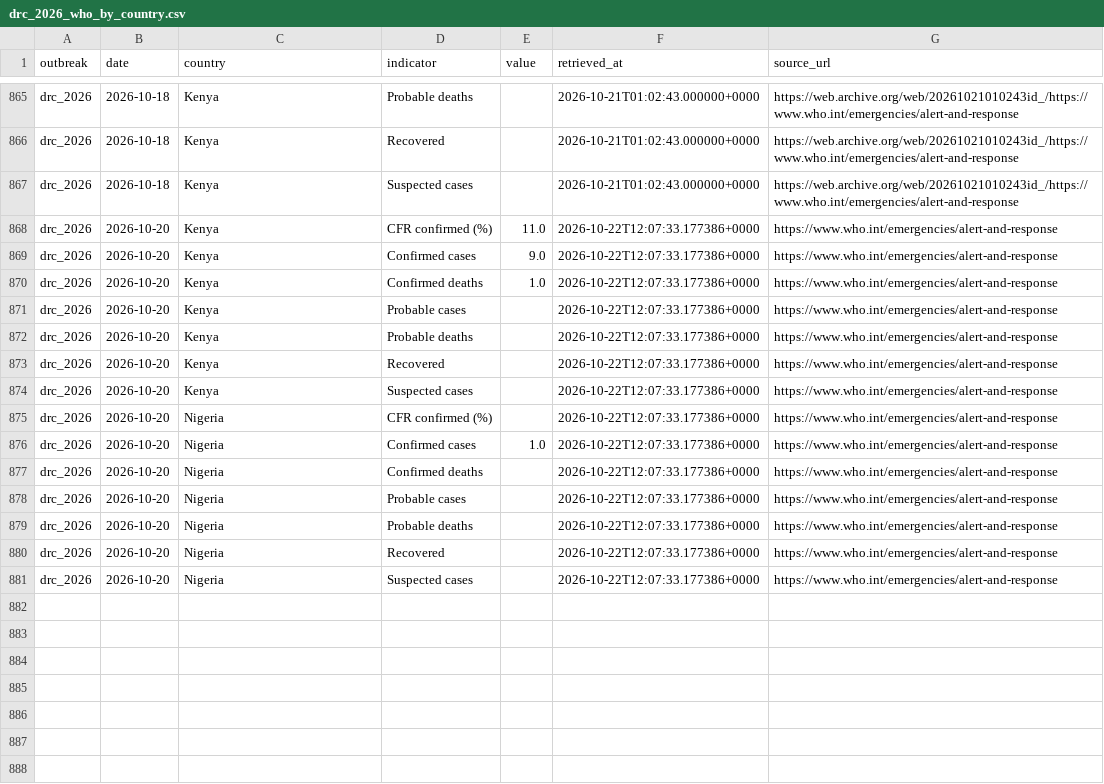
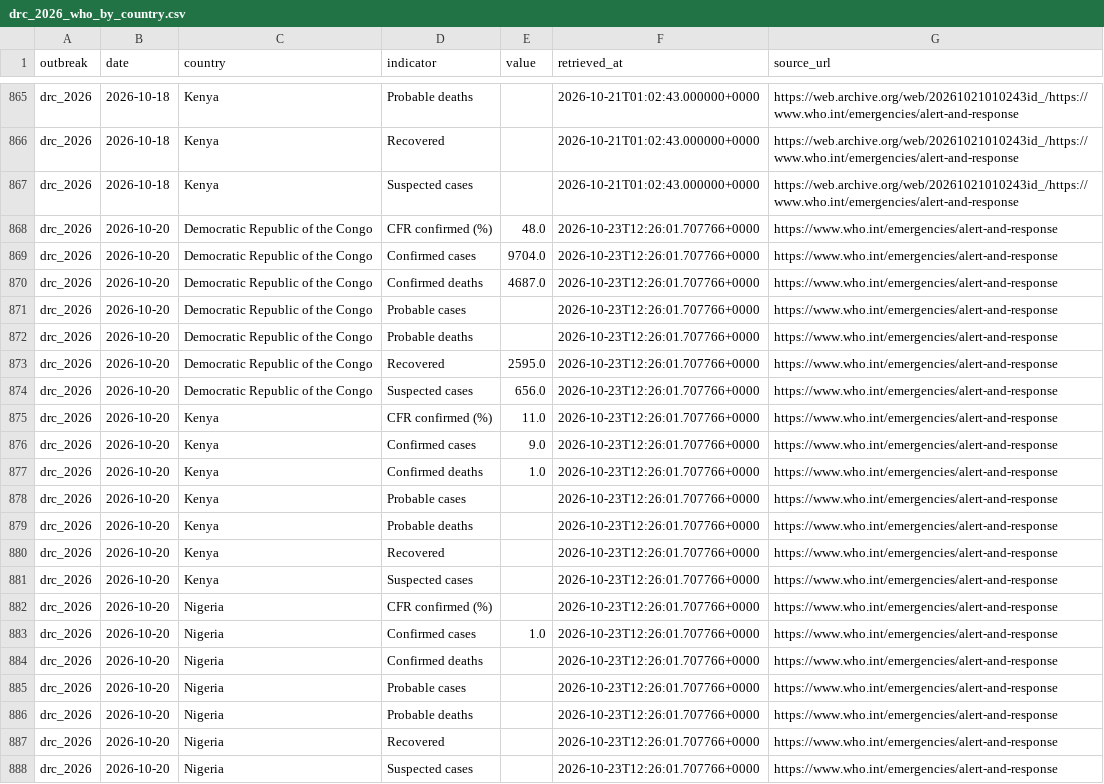
Before and after one commit to ONEcampaign/ebola-2026-outbreak, a CSV file: data/processed/drc_2026_who_by_country.csv, drawn as a sheet; only a part is shown, gaps mark what is left out; the diff covers the shown part only.

```diff
--- a/data/processed/drc_2026_who_by_country.csv
+++ b/data/processed/drc_2026_who_by_country.csv
@@ -867,15 +867,22 @@ drc_2026,2026-10-18,Kenya,Recovered,,2026-10-21T01:02:43.000000+0000,https://web
 drc_2026,2026-10-18,Kenya,Suspected cases,,2026-10-21T01:02:43.000000+0000,https://web.archive.org/web/20261021010243id_/https://www.who.int/emergencies/alert-and-response
-drc_2026,2026-10-20,Kenya,CFR confirmed (%),11.0,2026-10-22T12:07:33.177386+0000,https://www.who.int/emergencies/alert-and-response
-drc_2026,2026-10-20,Kenya,Confirmed cases,9.0,2026-10-22T12:07:33.177386+0000,https://www.who.int/emergencies/alert-and-response
-drc_2026,2026-10-20,Kenya,Confirmed deaths,1.0,2026-10-22T12:07:33.177386+0000,https://www.who.int/emergencies/alert-and-response
-drc_2026,2026-10-20,Kenya,Probable cases,,2026-10-22T12:07:33.177386+0000,https://www.who.int/emergencies/alert-and-response
-drc_2026,2026-10-20,Kenya,Probable deaths,,2026-10-22T12:07:33.177386+0000,https://www.who.int/emergencies/alert-and-response
-drc_2026,2026-10-20,Kenya,Recovered,,2026-10-22T12:07:33.177386+0000,https://www.who.int/emergencies/alert-and-response
-drc_2026,2026-10-20,Kenya,Suspected cases,,2026-10-22T12:07:33.177386+0000,https://www.who.int/emergencies/alert-and-response
-drc_2026,2026-10-20,Nigeria,CFR confirmed (%),,2026-10-22T12:07:33.177386+0000,https://www.who.int/emergencies/alert-and-response
-drc_2026,2026-10-20,Nigeria,Confirmed cases,1.0,2026-10-22T12:07:33.177386+0000,https://www.who.int/emergencies/alert-and-response
-drc_2026,2026-10-20,Nigeria,Confirmed deaths,,2026-10-22T12:07:33.177386+0000,https://www.who.int/emergencies/alert-and-response
-drc_2026,2026-10-20,Nigeria,Probable cases,,2026-10-22T12:07:33.177386+0000,https://www.who.int/emergencies/alert-and-response
-drc_2026,2026-10-20,Nigeria,Probable deaths,,2026-10-22T12:07:33.177386+0000,https://www.who.int/emergencies/alert-and-response
-drc_2026,2026-10-20,Nigeria,Recovered,,2026-10-22T12:07:33.177386+0000,https://www.who.int/emergencies/alert-and-response
-drc_2026,2026-10-20,Nigeria,Suspected cases,,2026-10-22T12:07:33.177386+0000,https://www.who.int/emergencies/alert-and-response
+drc_2026,2026-10-20,Democratic Republic of the Congo,CFR confirmed (%),48.0,2026-10-23T12:26:01.707766+0000,https://www.who.int/emergencies/alert-and-response
+drc_2026,2026-10-20,Democratic Republic of the Congo,Confirmed cases,9704.0,2026-10-23T12:26:01.707766+0000,https://www.who.int/emergencies/alert-and-response
+drc_2026,2026-10-20,Democratic Republic of the Congo,Confirmed deaths,4687.0,2026-10-23T12:26:01.707766+0000,https://www.who.int/emergencies/alert-and-response
+drc_2026,2026-10-20,Democratic Republic of the Congo,Probable cases,,2026-10-23T12:26:01.707766+0000,https://www.who.int/emergencies/alert-and-response
+drc_2026,2026-10-20,Democratic Republic of the Congo,Probable deaths,,2026-10-23T12:26:01.707766+0000,https://www.who.int/emergencies/alert-and-response
+drc_2026,2026-10-20,Democratic Republic of the Congo,Recovered,2595.0,2026-10-23T12:26:01.707766+0000,https://www.who.int/emergencies/alert-and-response
+drc_2026,2026-10-20,Democratic Republic of the Congo,Suspected cases,656.0,2026-10-23T12:26:01.707766+0000,https://www.who.int/emergencies/alert-and-response
+drc_2026,2026-10-20,Kenya,CFR confirmed (%),11.0,2026-10-23T12:26:01.707766+0000,https://www.who.int/emergencies/alert-and-response
+drc_2026,2026-10-20,Kenya,Confirmed cases,9.0,2026-10-23T12:26:01.707766+0000,https://www.who.int/emergencies/alert-and-response
+drc_2026,2026-10-20,Kenya,Confirmed deaths,1.0,2026-10-23T12:26:01.707766+0000,https://www.who.int/emergencies/alert-and-response
+drc_2026,2026-10-20,Kenya,Probable cases,,2026-10-23T12:26:01.707766+0000,https://www.who.int/emergencies/alert-and-response
+drc_2026,2026-10-20,Kenya,Probable deaths,,2026-10-23T12:26:01.707766+0000,https://www.who.int/emergencies/alert-and-response
+drc_2026,2026-10-20,Kenya,Recovered,,2026-10-23T12:26:01.707766+0000,https://www.who.int/emergencies/alert-and-response
+drc_2026,2026-10-20,Kenya,Suspected cases,,2026-10-23T12:26:01.707766+0000,https://www.who.int/emergencies/alert-and-response
+drc_2026,2026-10-20,Nigeria,CFR confirmed (%),,2026-10-23T12:26:01.707766+0000,https://www.who.int/emergencies/alert-and-response
+drc_2026,2026-10-20,Nigeria,Confirmed cases,1.0,2026-10-23T12:26:01.707766+0000,https://www.who.int/emergencies/alert-and-response
+drc_2026,2026-10-20,Nigeria,Confirmed deaths,,2026-10-23T12:26:01.707766+0000,https://www.who.int/emergencies/alert-and-response
+drc_2026,2026-10-20,Nigeria,Probable cases,,2026-10-23T12:26:01.707766+0000,https://www.who.int/emergencies/alert-and-response
+drc_2026,2026-10-20,Nigeria,Probable deaths,,2026-10-23T12:26:01.707766+0000,https://www.who.int/emergencies/alert-and-response
+drc_2026,2026-10-20,Nigeria,Recovered,,2026-10-23T12:26:01.707766+0000,https://www.who.int/emergencies/alert-and-response
+drc_2026,2026-10-20,Nigeria,Suspected cases,,2026-10-23T12:26:01.707766+0000,https://www.who.int/emergencies/alert-and-response
```
Also changed, not shown: 14 edited cells elsewhere in this file.
